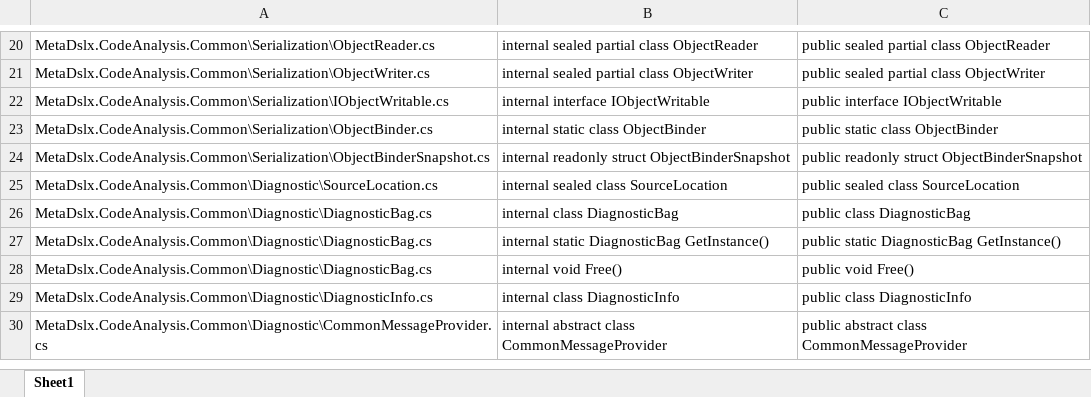
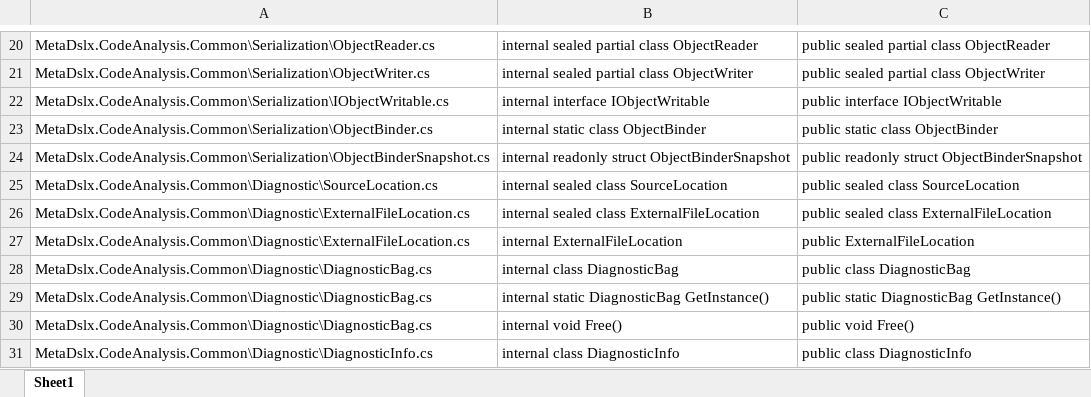
Before and after one commit to balazssimon/meta-cs, an Excel workbook: tools/roslyn/RoslynApiChange.xlsx, sheet Sheet1, drawn as a sheet; only a part is shown, gaps mark what is left out; the shorter side is filled out with more unchanged rows; values as stored, in another font and other column widths than the file's, no borders; the diff names each change by its address in the sheet, - before the commit and + after, or states it on an @@ line.

```diff
--- a/tools/roslyn/RoslynApiChange.xlsx (sheet Sheet1)
+++ b/tools/roslyn/RoslynApiChange.xlsx (sheet Sheet1)
+row 26: MetaDslx.CodeAnalysis.Common\Diagnostic\ExternalFileLocation.cs | internal sealed class ExternalFileLocation | public sealed class ExternalFileLocation
+row 27: MetaDslx.CodeAnalysis.Common\Diagnostic\ExternalFileLocation.cs | internal ExternalFileLocation | public ExternalFileLocation
```
Also changed, not shown: 31 other files.
